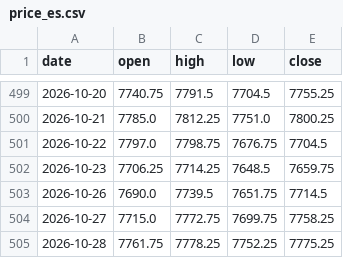
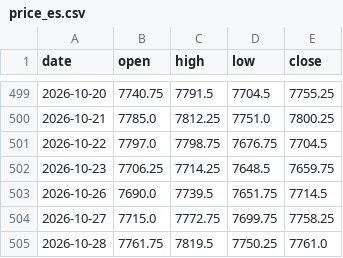
Before and after one commit to Allenvip1/G-F-U-T-2, a CSV file: data/price_es.csv, drawn as a sheet; only a part is shown, gaps mark what is left out.

```diff
--- a/data/price_es.csv
+++ b/data/price_es.csv
@@ -504,2 +504,2 @@ date,open,high,low,close
 2026-10-27,7715.0,7772.75,7699.75,7758.25
-2026-10-28,7761.75,7778.25,7752.25,7775.25
+2026-10-28,7761.75,7819.5,7750.25,7761.0
```
Also changed, not shown: data/futures_oi.csv, data/futures_total.csv, 2 other files.
